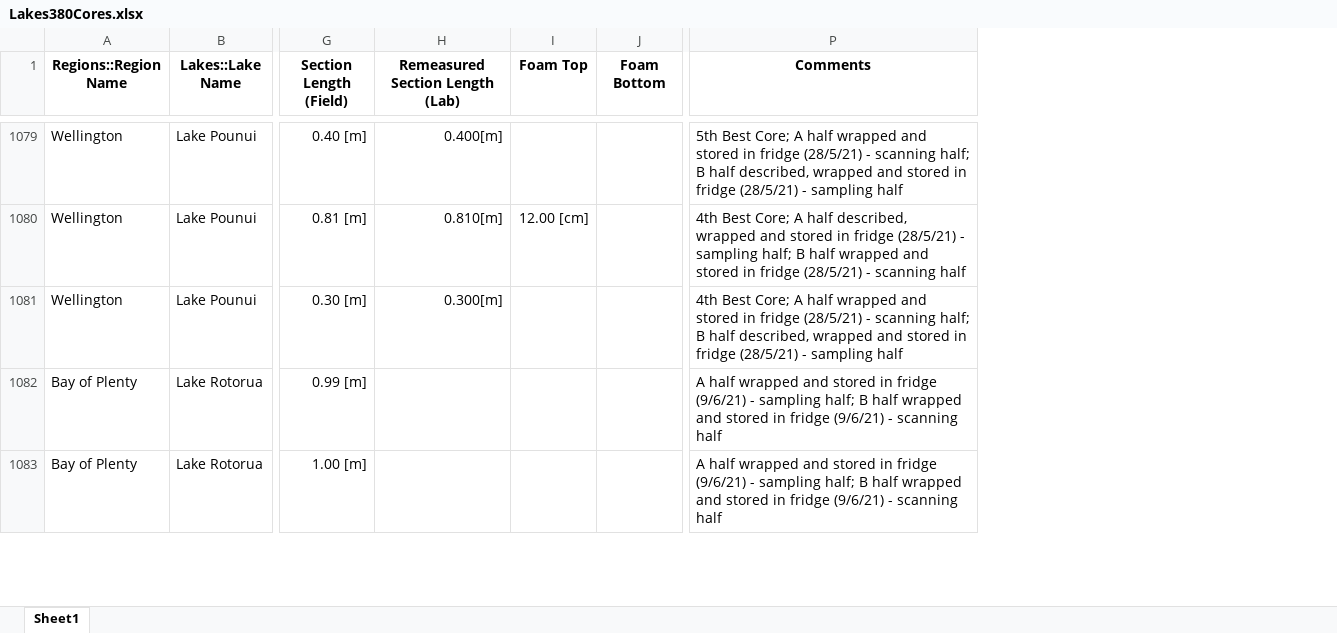
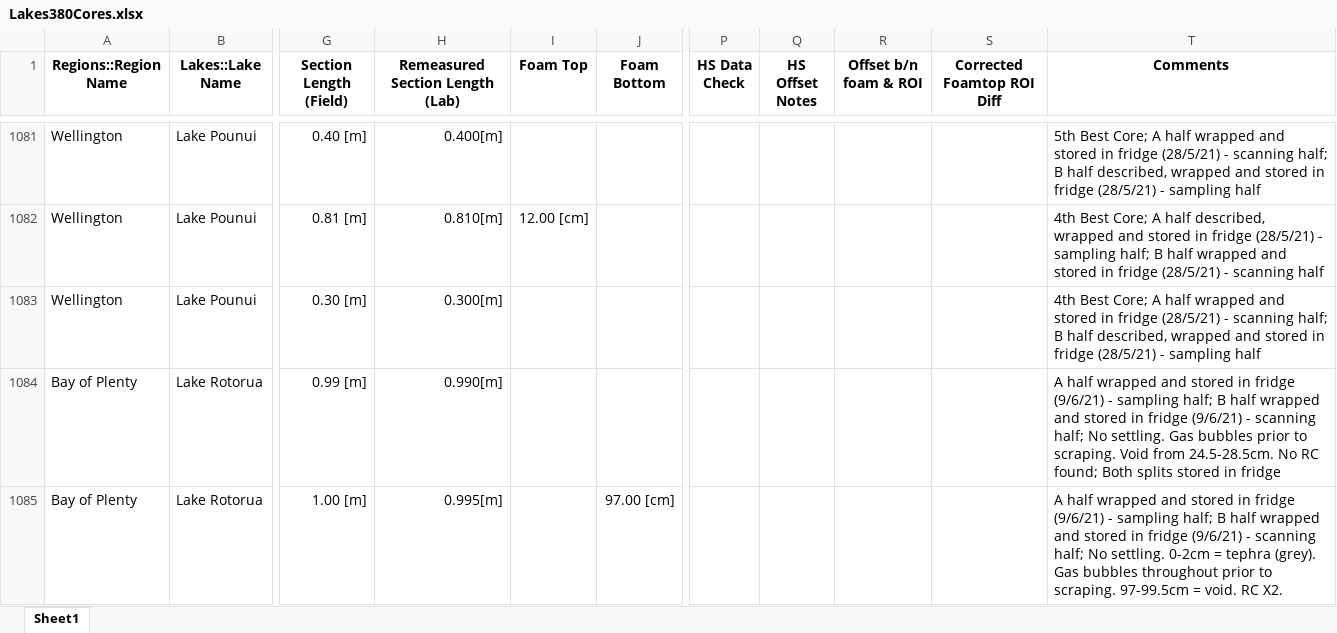
Before and after one commit to nickmckay/Lakes380CoreDepthTools, an Excel workbook: inst/extdata/Lakes380Cores.xlsx, sheet Sheet1, drawn as a sheet; only a part is shown, gaps mark what is left out; values as stored, in another font and other column widths than the file's, no borders; addresses are those after the commit; the diff covers the shown part only; the diff names each change by its address in the sheet, - before the commit and + after, or states it on an @@ line.

```diff
--- a/inst/extdata/Lakes380Cores.xlsx (sheet Sheet1)
+++ b/inst/extdata/Lakes380Cores.xlsx (sheet Sheet1)
+column P (HS Data Check), empty
+column Q (HS Offset Notes), empty
+column R (Offset b/n foam & ROI), empty
+column S (Corrected Foamtop ROI Diff), empty
-H1084 (Remeasured Section Length (Lab)): (empty)
+H1084 (Remeasured Section Length (Lab)): 0.990[m]
-T1084 (Comments): …- scanning half
+T1084 (Comments): …- scanning half; No settling. Gas bubbles prior to scraping. Void from 24.5-28.5cm. No RC found; Both splits stored in fridge
-H1085 (Remeasured Section Length (Lab)): (empty)
+H1085 (Remeasured Section Length (Lab)): 0.995[m]
-J1085 (Foam Bottom): (empty)
+J1085 (Foam Bottom): 97.00 [cm]
-T1085 (Comments): …- scanning half
+T1085 (Comments): …- scanning half; No settling. 0-2cm = tephra (grey). Gas bubbles throughout prior to scraping. 97-99.5cm = void. RC X2.
```
Also changed, not shown: 64 added rows, 297 edited cells and cell formats elsewhere in this sheet, formulas that keep their value, 17 other files.
